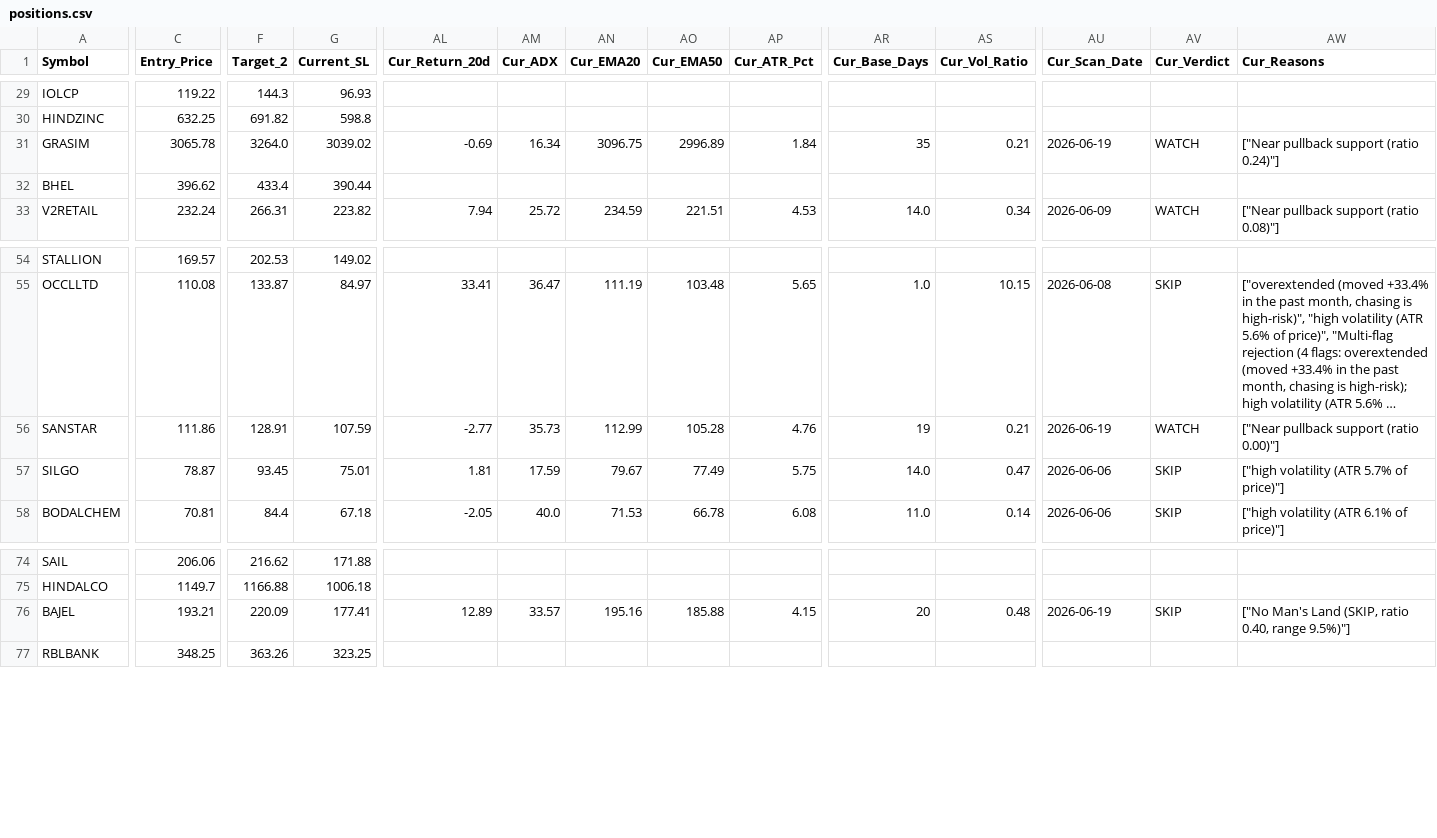
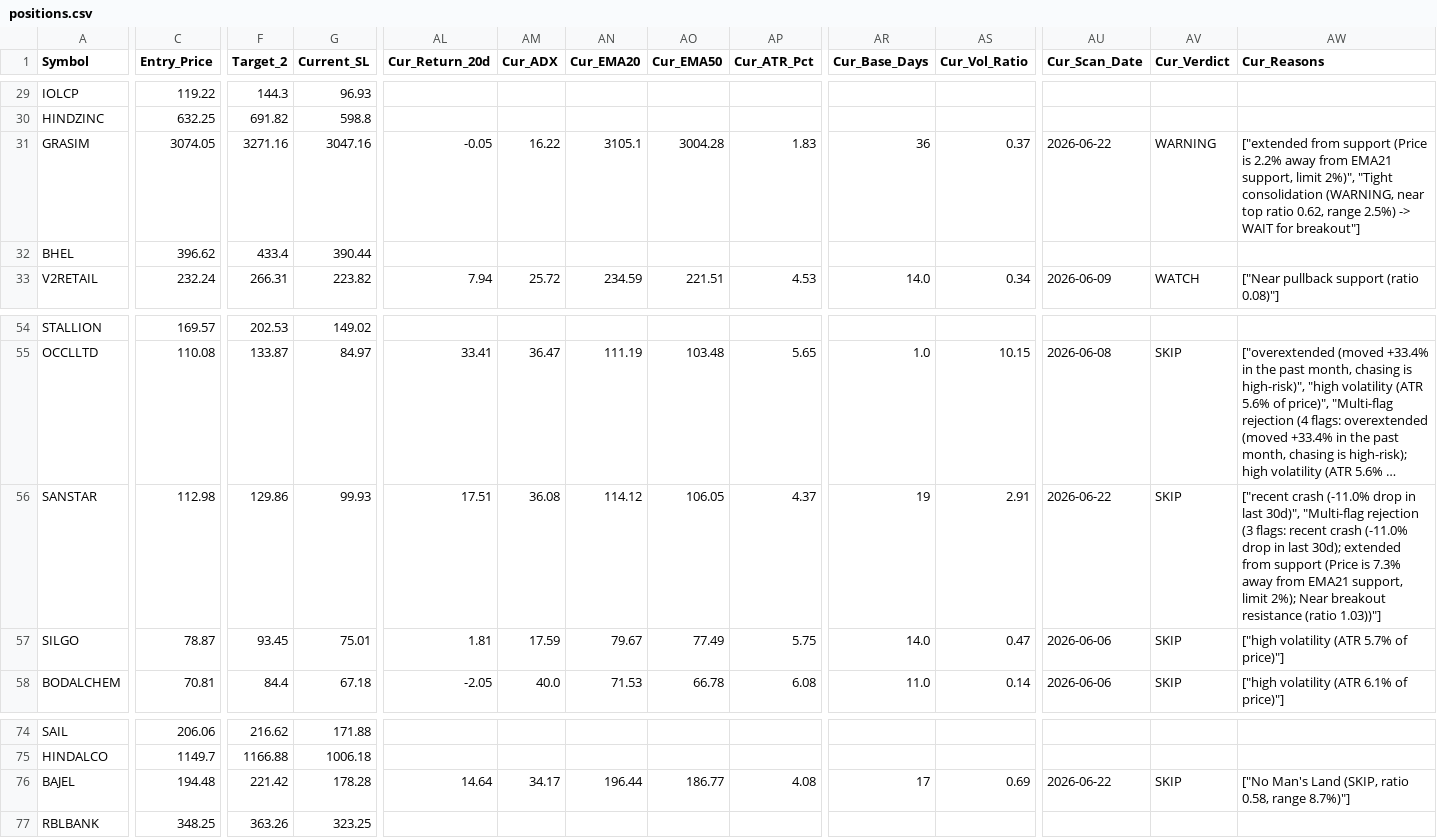
Before and after one commit to AbhiAbhiAbhi/swing-sentinel, a CSV file: data/positions.csv, drawn as a sheet; only a part is shown, gaps mark what is left out; long unchanged cells end in …; the diff covers the shown part only; the diff names each change by its address in the sheet, - before the commit and + after, or states it on an @@ line.

Commit message:
Auto: morning watchlist level adjustments [skip ci]

```diff
--- a/data/positions.csv
+++ b/data/positions.csv
-C31 (Entry_Price): 3065.78
+C31 (Entry_Price): 3074.05
-F31 (Target_2): 3264.0
+F31 (Target_2): 3271.16
-G31 (Current_SL): 3039.02
+G31 (Current_SL): 3047.16
-AL31 (Cur_Return_20d): -0.69
+AL31 (Cur_Return_20d): -0.05
-AM31 (Cur_ADX): 16.34
+AM31 (Cur_ADX): 16.22
-AN31 (Cur_EMA20): 3096.75
+AN31 (Cur_EMA20): 3105.1
-AO31 (Cur_EMA50): 2996.89
+AO31 (Cur_EMA50): 3004.28
-AP31 (Cur_ATR_Pct): 1.84
+AP31 (Cur_ATR_Pct): 1.83
-AR31 (Cur_Base_Days): 35
+AR31 (Cur_Base_Days): 36
-AS31 (Cur_Vol_Ratio): 0.21
+AS31 (Cur_Vol_Ratio): 0.37
-AU31 (Cur_Scan_Date): 2026-06-19
+AU31 (Cur_Scan_Date): 2026-06-22
-AV31 (Cur_Verdict): WATCH
+AV31 (Cur_Verdict): WARNING
-AW31 (Cur_Reasons): ["Near pullback support (ratio 0.24)"]
+AW31 (Cur_Reasons): ["extended from support (Price is 2.2% away from EMA21 support, limit 2%)", "Tight consolidation (WARNING, near top ratio 0.62, range 2.5%) -> WAIT for breakout"]
-C56 (Entry_Price): 111.86
+C56 (Entry_Price): 112.98
-F56 (Target_2): 128.91
+F56 (Target_2): 129.86
-G56 (Current_SL): 107.59
+G56 (Current_SL): 99.93
-AL56 (Cur_Return_20d): -2.77
+AL56 (Cur_Return_20d): 17.51
-AM56 (Cur_ADX): 35.73
+AM56 (Cur_ADX): 36.08
-AN56 (Cur_EMA20): 112.99
+AN56 (Cur_EMA20): 114.12
-AO56 (Cur_EMA50): 105.28
+AO56 (Cur_EMA50): 106.05
-AP56 (Cur_ATR_Pct): 4.76
+AP56 (Cur_ATR_Pct): 4.37
-AS56 (Cur_Vol_Ratio): 0.21
+AS56 (Cur_Vol_Ratio): 2.91
-AU56 (Cur_Scan_Date): 2026-06-19
+AU56 (Cur_Scan_Date): 2026-06-22
-AV56 (Cur_Verdict): WATCH
+AV56 (Cur_Verdict): SKIP
-AW56 (Cur_Reasons): ["Near pullback support (ratio 0.00)"]
+AW56 (Cur_Reasons): ["recent crash (-11.0% drop in last 30d)", "Multi-flag rejection (3 flags: recent crash (-11.0% drop in last 30d); extended from support (Price is 7.3% away from EMA21 support, limit 2%); Near breakout resistance (ratio 1.03))"]
-C76 (Entry_Price): 193.21
+C76 (Entry_Price): 194.48
-F76 (Target_2): 220.09
+F76 (Target_2): 221.42
-G76 (Current_SL): 177.41
+G76 (Current_SL): 178.28
-AL76 (Cur_Return_20d): 12.89
+AL76 (Cur_Return_20d): 14.64
-AM76 (Cur_ADX): 33.57
+AM76 (Cur_ADX): 34.17
-AN76 (Cur_EMA20): 195.16
+AN76 (Cur_EMA20): 196.44
-AO76 (Cur_EMA50): 185.88
+AO76 (Cur_EMA50): 186.77
-AP76 (Cur_ATR_Pct): 4.15
+AP76 (Cur_ATR_Pct): 4.08
-AR76 (Cur_Base_Days): 20
+AR76 (Cur_Base_Days): 17
-AS76 (Cur_Vol_Ratio): 0.48
+AS76 (Cur_Vol_Ratio): 0.69
-AU76 (Cur_Scan_Date): 2026-06-19
+AU76 (Cur_Scan_Date): 2026-06-22
-AW76 (Cur_Reasons): …(SKIP, ratio 0.40, range 9.5%)"]
+AW76 (Cur_Reasons): …(SKIP, ratio 0.58, range 8.7%)"]
```
Also changed, not shown: 2 edited cells elsewhere in this file.
